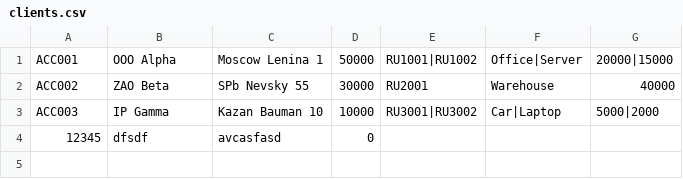
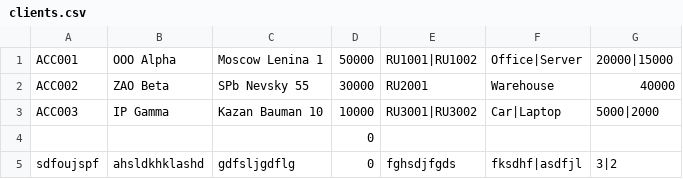
Before and after one commit to douleurexquise/cpp-practice, a CSV file: coursework/clients.csv, drawn as a sheet.

```diff
--- a/coursework/clients.csv
+++ b/coursework/clients.csv
@@ -3,2 +3,3 @@ ACC002,ZAO Beta,SPb Nevsky 55,30000,RU2001,Warehouse,40000
 ACC003,IP Gamma,Kazan Bauman 10,10000,RU3001|RU3002,Car|Laptop,5000|2000
-12345,dfsdf,avcasfasd,0,,,
+,,,0,,,
+sdfoujspf,ahsldkhklashd,gdfsljgdflg,0,fghsdjfgds,fksdhf|asdfjl,3|2
```
Also changed, not shown: 8 other files.
